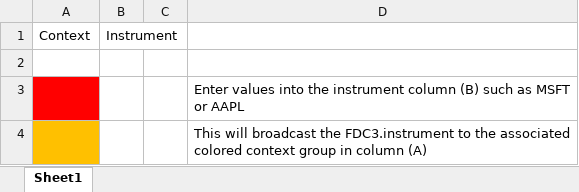
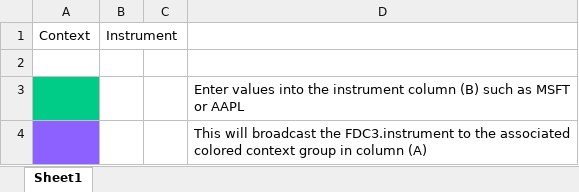
Before and after one commit to built-on-openfin/workspace-starter, an Excel workbook: how-to/integrate-with-excel/public/assets/excel-interop-example.xlsx, sheet Sheet1, drawn as a sheet; values as stored, in another font and other column widths than the file's, no borders; the diff names each change by its address in the sheet, - before the commit and + after, or states it on an @@ line.

Commit message:
Add additional apps and interop

```diff
--- a/how-to/integrate-with-excel/public/assets/excel-interop-example.xlsx (sheet Sheet1)
+++ b/how-to/integrate-with-excel/public/assets/excel-interop-example.xlsx (sheet Sheet1)
-A3 fill: #FF0000
+A3 fill: #00CC88
-A4 fill: #FFC000
+A4 fill: #8C61FF
```
Also changed, not shown: 26 other files.
